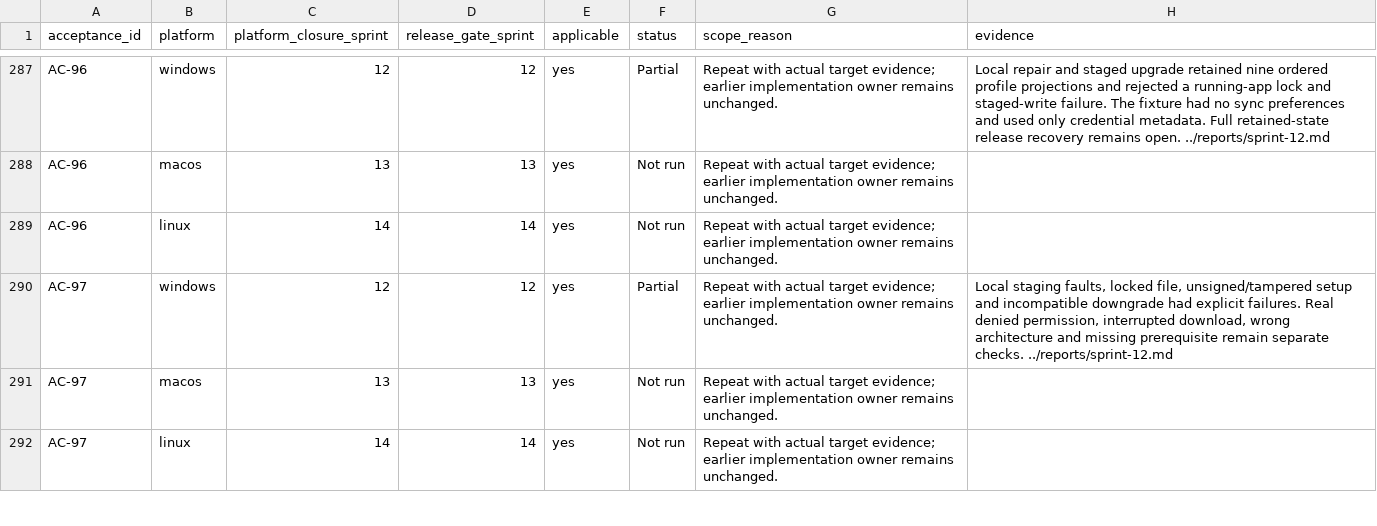
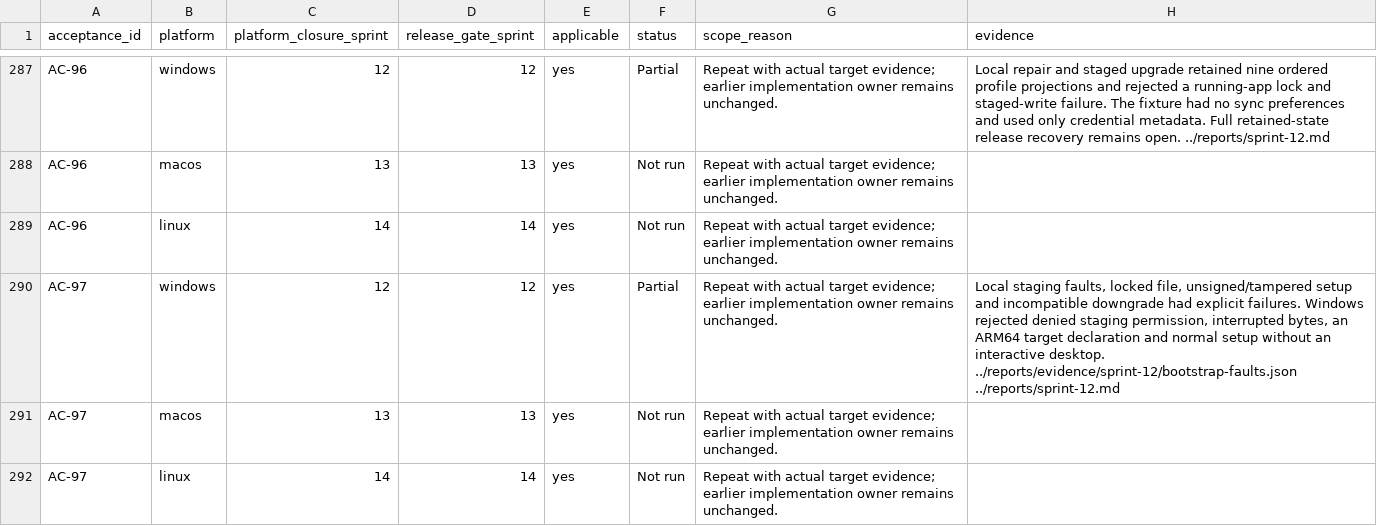
Before and after one commit to joshmarkovic/threadline, a CSV file: docs/spec/acceptance_platform_traceability.csv, drawn as a sheet; only a part is shown, gaps mark what is left out.

```diff
--- a/docs/spec/acceptance_platform_traceability.csv
+++ b/docs/spec/acceptance_platform_traceability.csv
@@ -289,3 +289,3 @@ AC-96,macos,13,13,yes,Not run,Repeat with actual target evidence; earlier implem
 AC-96,linux,14,14,yes,Not run,Repeat with actual target evidence; earlier implementation owner remains unchanged.,
-AC-97,windows,12,12,yes,Partial,Repeat with actual target evidence; earlier implementation owner remains unchanged.,"Local staging faults, locked file, unsigned/tampered setup and incompatible downgrade had explicit failures. Real denied permission, interrupted download, wrong architecture and missing prerequisite remain separate checks. ../reports/sprint-12.md"
+AC-97,windows,12,12,yes,Partial,Repeat with actual target evidence; earlier implementation owner remains unchanged.,"Local staging faults, locked file, unsigned/tampered setup and incompatible downgrade had explicit failures. Windows rejected denied staging permission, interrupted bytes, an ARM64 target declaration and normal setup without an interactive desktop. ../reports/evidence/sprint-12/bootstrap-faults.json ../reports/sprint-12.md"
 AC-97,macos,13,13,yes,Not run,Repeat with actual target evidence; earlier implementation owner remains unchanged.,
```
Also changed, not shown: docs/spec/requirement_platform_traceability.csv, docs/spec/test_platform_traceability.csv, 5 other files.
